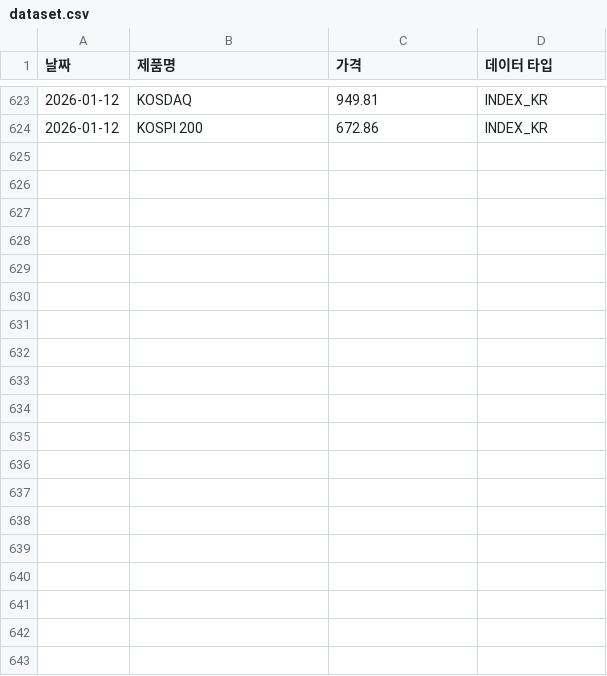
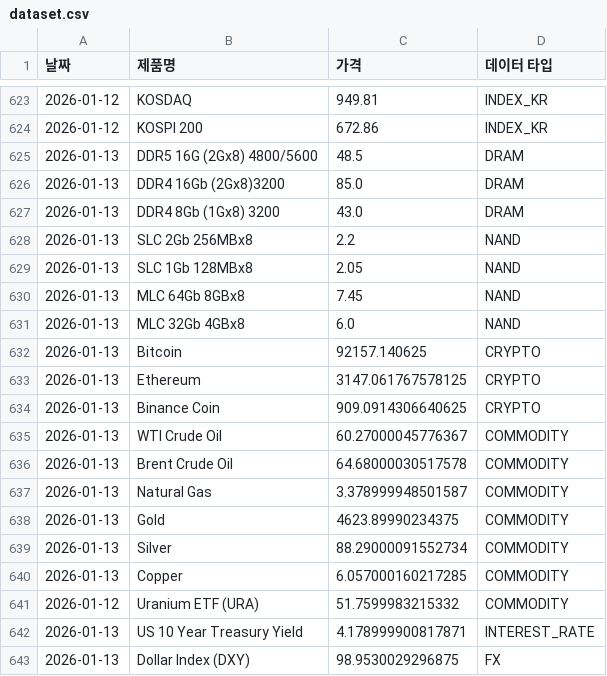
Before and after one commit to sisyphe10/Code_Auto, a CSV file: dataset.csv, drawn as a sheet; only a part is shown, gaps mark what is left out; the diff covers the shown part only.

```diff
--- a/dataset.csv
+++ b/dataset.csv
@@ -624 +624,20 @@
 2026-01-12,KOSPI 200,672.86,INDEX_KR
+2026-01-13,DDR5 16G (2Gx8) 4800/5600,48.5,DRAM
+2026-01-13,DDR4 16Gb (2Gx8)3200,85.0,DRAM
+2026-01-13,DDR4 8Gb (1Gx8) 3200,43.0,DRAM
+2026-01-13,SLC 2Gb 256MBx8,2.2,NAND
+2026-01-13,SLC 1Gb 128MBx8,2.05,NAND
+2026-01-13,MLC 64Gb 8GBx8,7.45,NAND
+2026-01-13,MLC 32Gb 4GBx8,6.0,NAND
+2026-01-13,Bitcoin,92157.140625,CRYPTO
+2026-01-13,Ethereum,3147.061767578125,CRYPTO
+2026-01-13,Binance Coin,909.0914306640625,CRYPTO
+2026-01-13,WTI Crude Oil,60.27000045776367,COMMODITY
+2026-01-13,Brent Crude Oil,64.68000030517578,COMMODITY
+2026-01-13,Natural Gas,3.378999948501587,COMMODITY
+2026-01-13,Gold,4623.89990234375,COMMODITY
+2026-01-13,Silver,88.29000091552734,COMMODITY
+2026-01-13,Copper,6.057000160217285,COMMODITY
+2026-01-12,Uranium ETF (URA),51.7599983215332,COMMODITY
+2026-01-13,US 10 Year Treasury Yield,4.178999900817871,INTEREST_RATE
+2026-01-13,Dollar Index (DXY),98.9530029296875,FX
```
Also changed, not shown: 20 added rows elsewhere in this file, 1 other file.
